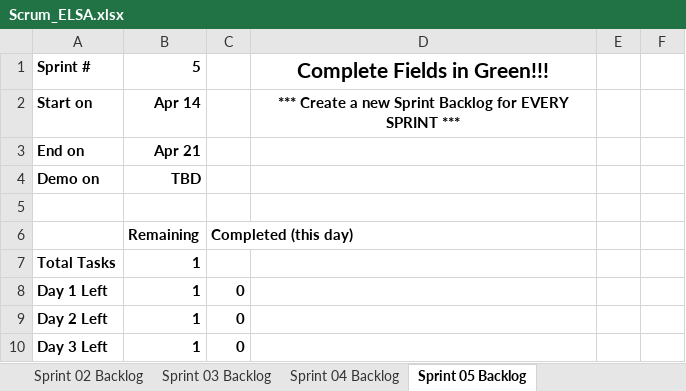
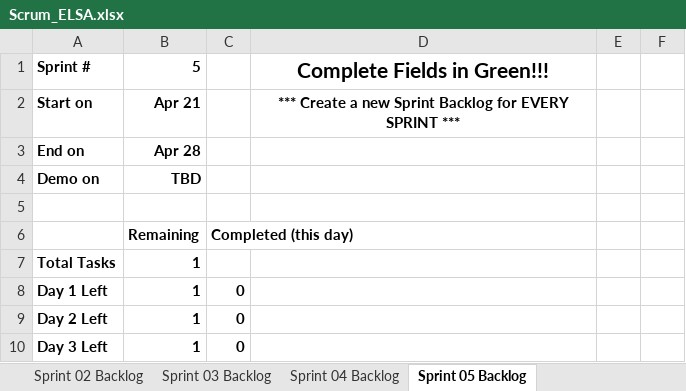
Before and after one commit to Ahmed-Malabi/Advanced-Computer-Science, an Excel workbook: elsa/Scrum_ELSA.xlsx, sheet Sprint 05 Backlog, drawn as a sheet; only a part is shown; values as stored, in another font and other column widths than the file's, no borders; charts and pictures not drawn; the diff names each change by its address in the sheet, - before the commit and + after, or states it on an @@ line.

```diff
--- a/elsa/Scrum_ELSA.xlsx (sheet Sprint 05 Backlog)
+++ b/elsa/Scrum_ELSA.xlsx (sheet Sprint 05 Backlog)
-B2: Apr 14
+B2: Apr 21
-B3: Apr 21
+B3: Apr 28
```
Also changed, not shown: sheet Sprint 01 Backlog, sheet Product Backlog, sheet Sprint 02 Backlog, sheet Sprint 03 Backlog, sheet Sprint 04 Backlog, charts or pictures.
